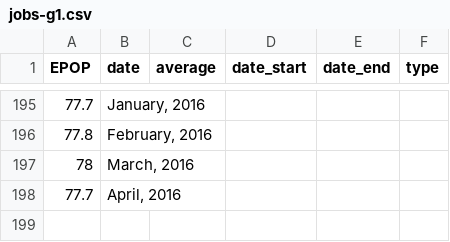
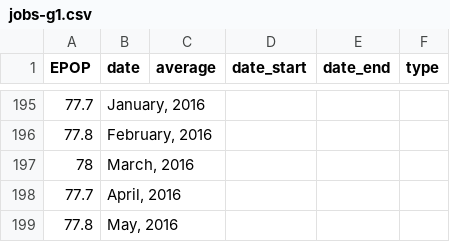
Before and after one commit to equitablegrowth/jobs_day, a CSV file: data/jobs-g1.csv, drawn as a sheet; only a part is shown, gaps mark what is left out.

```diff
--- a/data/jobs-g1.csv
+++ b/data/jobs-g1.csv
@@ -198 +198,2 @@ EPOP,date,average,date_start,date_end,type
 77.7,"April, 2016",,,,
+77.8,"May, 2016",,,,
```
Also changed, not shown: data/jobs-g2.csv, data/jobs-g3.csv, 5 other files.
